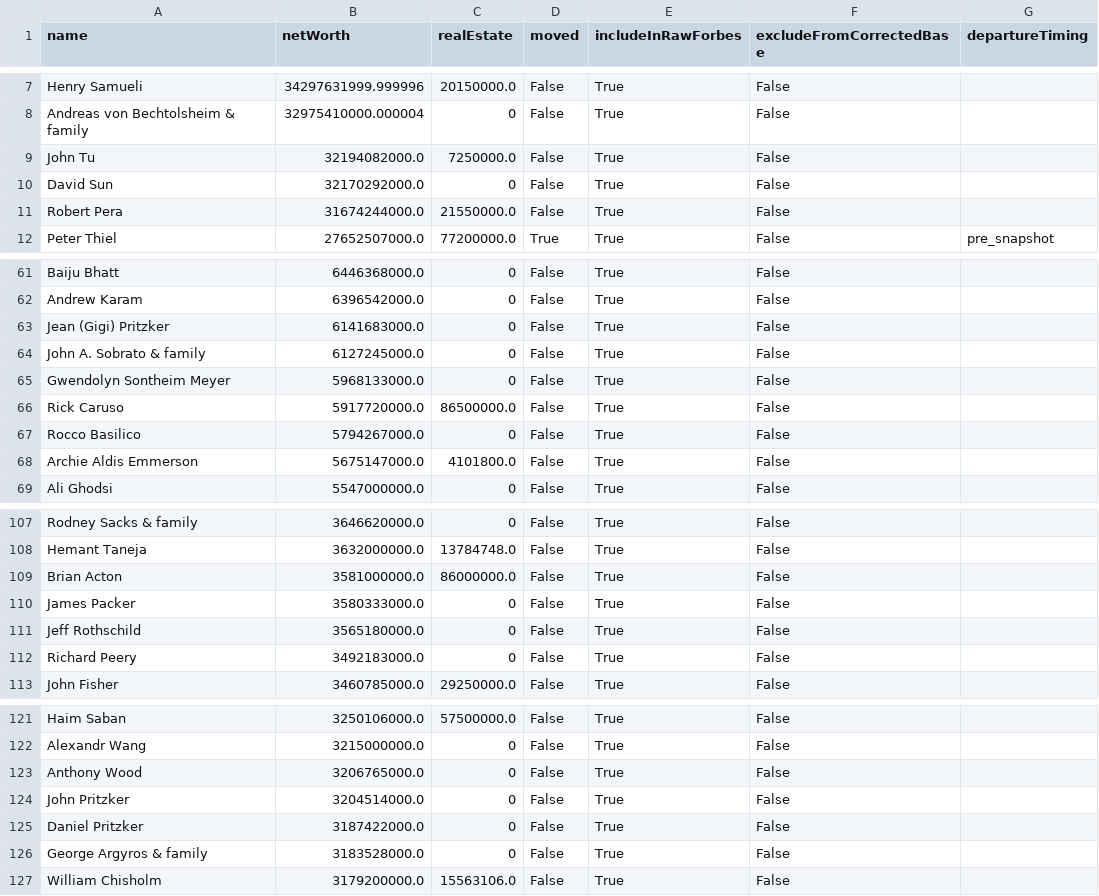
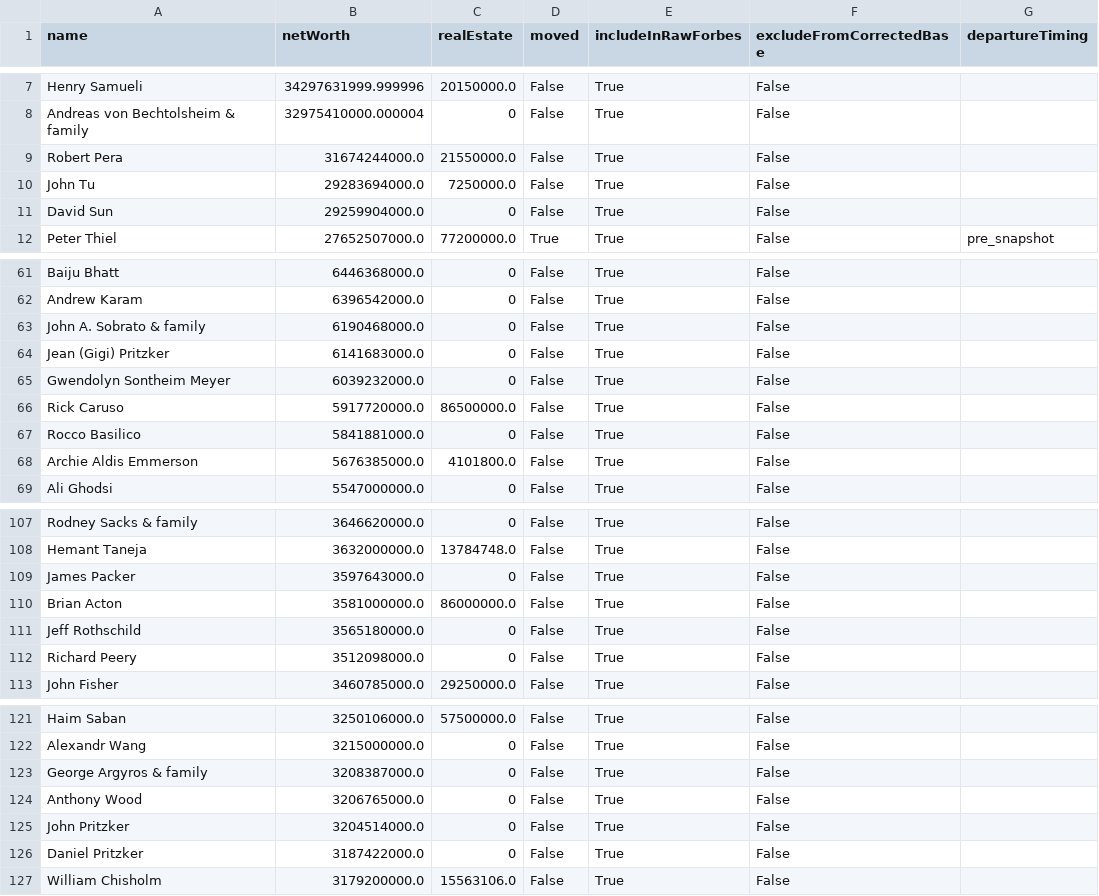
Before and after one commit to PolicyEngine/california-wealth-tax, a CSV file: data/billionaires_live.csv, drawn as a sheet; only a part is shown, gaps mark what is left out; the diff covers the shown part only.

```diff
--- a/data/billionaires_live.csv
+++ b/data/billionaires_live.csv
@@ -8,5 +8,5 @@ Henry Samueli,34297631999.999996,20150000.0,False,True,False,
 Andreas von Bechtolsheim & family,32975410000.000004,0,False,True,False,
-John Tu,32194082000.0,7250000.0,False,True,False,
-David Sun,32170292000.0,0,False,True,False,
 Robert Pera,31674244000.0,21550000.0,False,True,False,
+John Tu,29283694000.0,7250000.0,False,True,False,
+David Sun,29259904000.0,0,False,True,False,
 Peter Thiel,27652507000.0,77200000.0,True,True,False,pre_snapshot
@@ -62,8 +62,8 @@ Baiju Bhatt,6446368000.0,0,False,True,False,
 Andrew Karam,6396542000.0,0,False,True,False,
+John A. Sobrato & family,6190468000.0,0,False,True,False,
 Jean (Gigi) Pritzker,6141683000.0,0,False,True,False,
-John A. Sobrato & family,6127245000.0,0,False,True,False,
-Gwendolyn Sontheim Meyer,5968133000.0,0,False,True,False,
+Gwendolyn Sontheim Meyer,6039232000.0,0,False,True,False,
 Rick Caruso,5917720000.0,86500000.0,False,True,False,
-Rocco Basilico,5794267000.0,0,False,True,False,
-Archie Aldis Emmerson,5675147000.0,4101800.0,False,True,False,
+Rocco Basilico,5841881000.0,0,False,True,False,
+Archie Aldis Emmerson,5676385000.0,4101800.0,False,True,False,
 Ali Ghodsi,5547000000.0,0,False,True,False,
@@ -108,6 +108,6 @@ Rodney Sacks & family,3646620000.0,0,False,True,False,
 Hemant Taneja,3632000000.0,13784748.0,False,True,False,
+James Packer,3597643000.0,0,False,True,False,
 Brian Acton,3581000000.0,86000000.0,False,True,False,
-James Packer,3580333000.0,0,False,True,False,
 Jeff Rothschild,3565180000.0,0,False,True,False,
-Richard Peery,3492183000.0,0,False,True,False,
+Richard Peery,3512098000.0,0,False,True,False,
 John Fisher,3460785000.0,29250000.0,False,True,False,
@@ -122,2 +122,3 @@ Haim Saban,3250106000.0,57500000.0,False,True,False,
 Alexandr Wang,3215000000.0,0,False,True,False,
+George Argyros & family,3208387000.0,0,False,True,False,
 Anthony Wood,3206765000.0,0,False,True,False,
@@ -125,3 +126,2 @@ John Pritzker,3204514000.0,0,False,True,False,
 Daniel Pritzker,3187422000.0,0,False,True,False,
-George Argyros & family,3183528000.0,0,False,True,False,
 William Chisholm,3179200000.0,15563106.0,False,True,False,
```
Also changed, not shown: 2 added rows, 2 removed rows and 6 edited cells elsewhere in this file, 3 other files.
